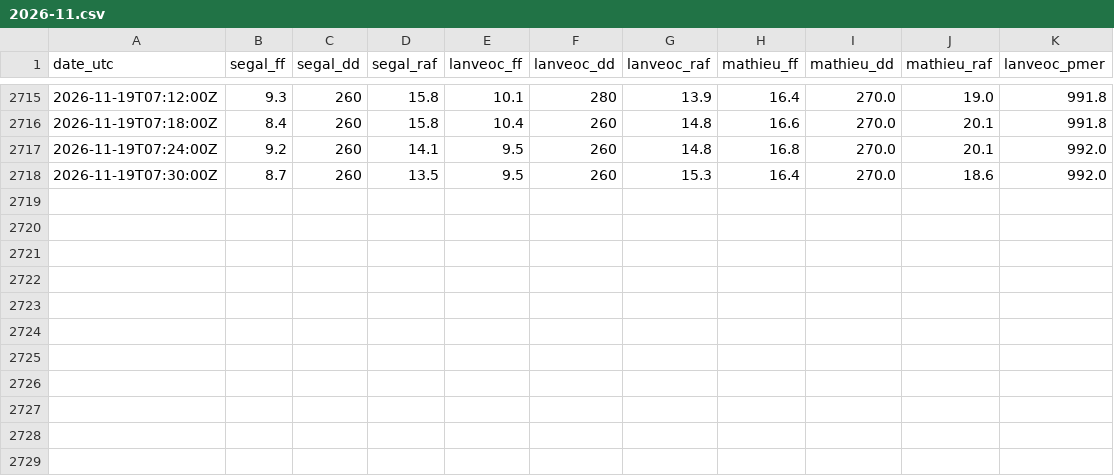
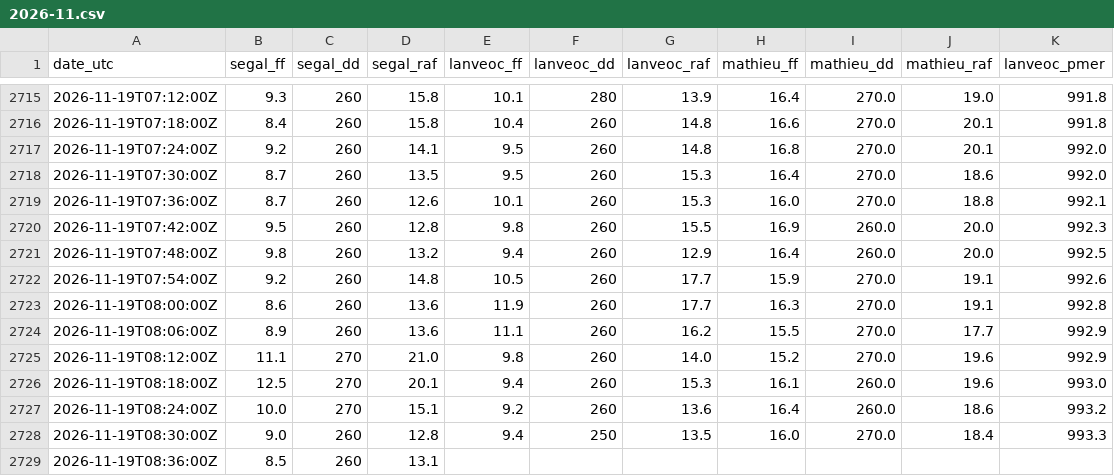
Before and after one commit to antreizh/hydraulne, a CSV file: data/vent-rade-6min/2026-11.csv, drawn as a sheet; only a part is shown, gaps mark what is left out.

```diff
--- a/data/vent-rade-6min/2026-11.csv
+++ b/data/vent-rade-6min/2026-11.csv
@@ -2718 +2718,12 @@ date_utc;segal_ff;segal_dd;segal_raf;lanveoc_ff;lanveoc_dd;lanveoc_raf;mathieu_f
 2026-11-19T07:30:00Z;8.7;260;13.5;9.5;260;15.3;16.4;270.0;18.6;992.0
+2026-11-19T07:36:00Z;8.7;260;12.6;10.1;260;15.3;16.0;270.0;18.8;992.1
+2026-11-19T07:42:00Z;9.5;260;12.8;9.8;260;15.5;16.9;260.0;20.0;992.3
+2026-11-19T07:48:00Z;9.8;260;13.2;9.4;260;12.9;16.4;260.0;20.0;992.5
+2026-11-19T07:54:00Z;9.2;260;14.8;10.5;260;17.7;15.9;270.0;19.1;992.6
+2026-11-19T08:00:00Z;8.6;260;13.6;11.9;260;17.7;16.3;270.0;19.1;992.8
+2026-11-19T08:06:00Z;8.9;260;13.6;11.1;260;16.2;15.5;270.0;17.7;992.9
+2026-11-19T08:12:00Z;11.1;270;21.0;9.8;260;14.0;15.2;270.0;19.6;992.9
+2026-11-19T08:18:00Z;12.5;270;20.1;9.4;260;15.3;16.1;260.0;19.6;993.0
+2026-11-19T08:24:00Z;10.0;270;15.1;9.2;260;13.6;16.4;260.0;18.6;993.2
+2026-11-19T08:30:00Z;9.0;260;12.8;9.4;250;13.5;16.0;270.0;18.4;993.3
+2026-11-19T08:36:00Z;8.5;260;13.1;;;;;;;
```
Also changed, not shown: data/maree-brest/2026-11.csv, data/maree-brest/pleines-basses-mers.csv, 3 other files.
